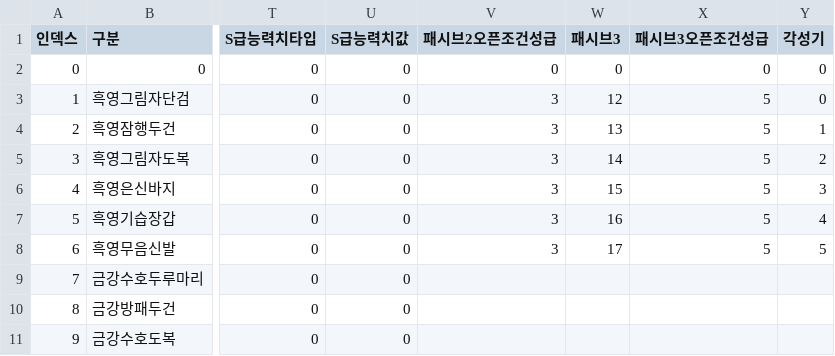
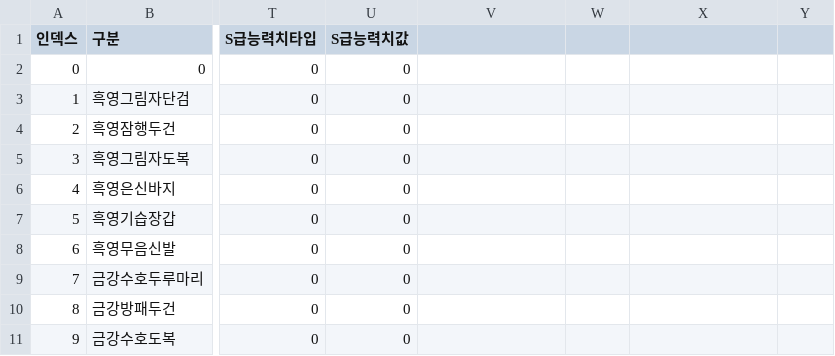
Before and after one commit to rauald/Project_First_Ninja, a CSV file: Assets/10_Data/EquipData.csv, drawn as a sheet; only a part is shown, gaps mark what is left out; the diff names each change by its address in the sheet, - before the commit and + after, or states it on an @@ line.

Commit message:
[Feat] UI_EquipWindow
장비 화면과 장착·교체 저장을 추가하고, 수정된 장비 데이터와 뽑기 CSV를 런타임에 연결한다.

```diff
--- a/Assets/10_Data/EquipData.csv
+++ b/Assets/10_Data/EquipData.csv
-V1: 패시브2오픈조건성급
+V1: (empty)
-W1: 패시브3
+W1: (empty)
-X1: 패시브3오픈조건성급
+X1: (empty)
-Y1: 각성기
+Y1: (empty)
-V2: 0
+V2: (empty)
-W2: 0
+W2: (empty)
-X2: 0
+X2: (empty)
-Y2:Y3: 0
+Y2:Y3: (empty)
-V3:V8: 3
+V3:V8: (empty)
-W3: 12
+W3: (empty)
-X3:X8: 5
+X3:X8: (empty)
-W4: 13
+W4: (empty)
-Y4: 1
+Y4: (empty)
-W5: 14
+W5: (empty)
-Y5: 2
+Y5: (empty)
-W6: 15
+W6: (empty)
-Y6: 3
+Y6: (empty)
-W7: 16
+W7: (empty)
-Y7: 4
+Y7: (empty)
-W8: 17
+W8: (empty)
-Y8: 5
+Y8: (empty)
```
Also changed, not shown: 18 other files.
